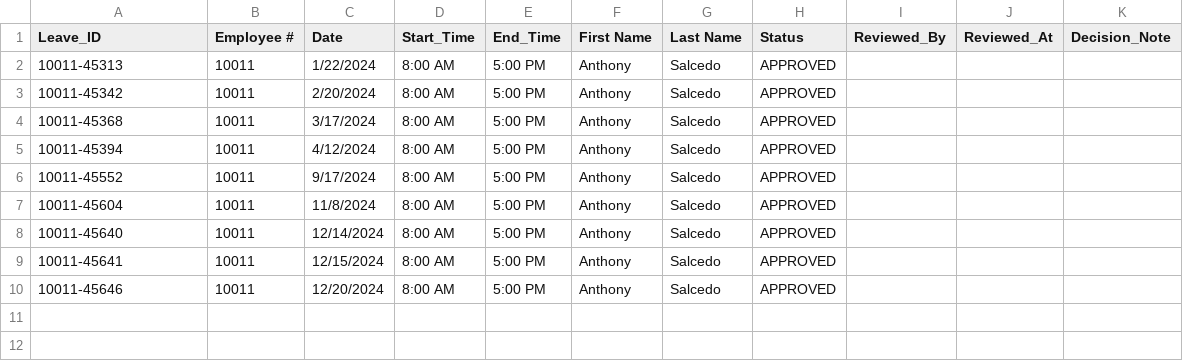
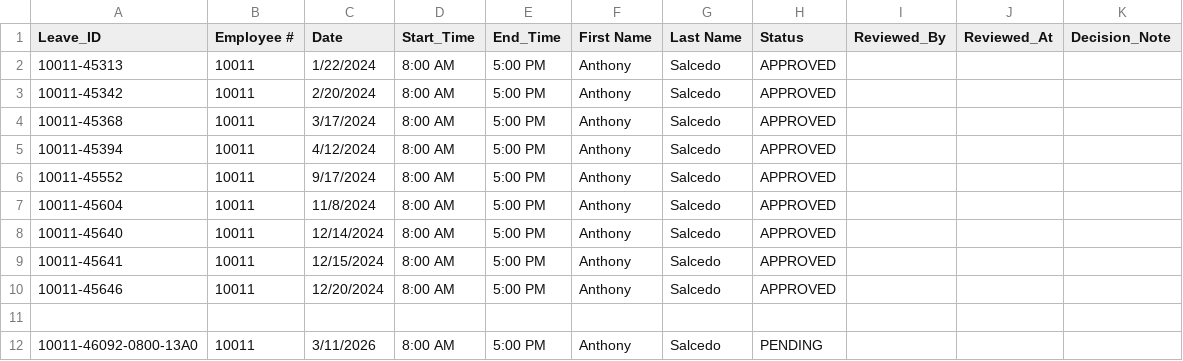
Before and after one commit to Baelfyre/MO-IT110-MotorPH-OOP-Grp11, a CSV file: data/records_leave/records_leave_10011.csv, drawn as a sheet.

```diff
--- a/data/records_leave/records_leave_10011.csv
+++ b/data/records_leave/records_leave_10011.csv
@@ -10 +10,3 @@ Leave_ID,Employee #,Date,Start_Time,End_Time,First Name,Last Name,Status,Reviewe
 10011-45646,10011,12/20/2024,8:00 AM,5:00 PM,Anthony,Salcedo,APPROVED,,,
+
+10011-46092-0800-13A0,10011,3/11/2026,8:00 AM,5:00 PM,Anthony,Salcedo,PENDING,,,
```
Also changed, not shown: data/changeLogs_records.csv, data/records_payroll/records_payroll_10019.csv, 32 other files.
